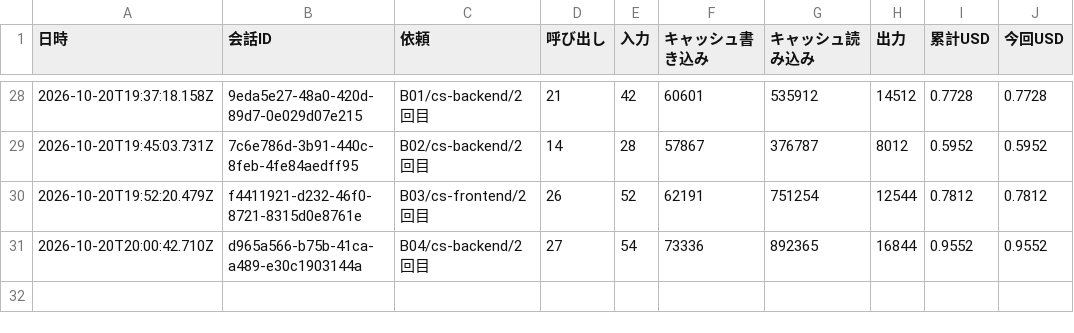
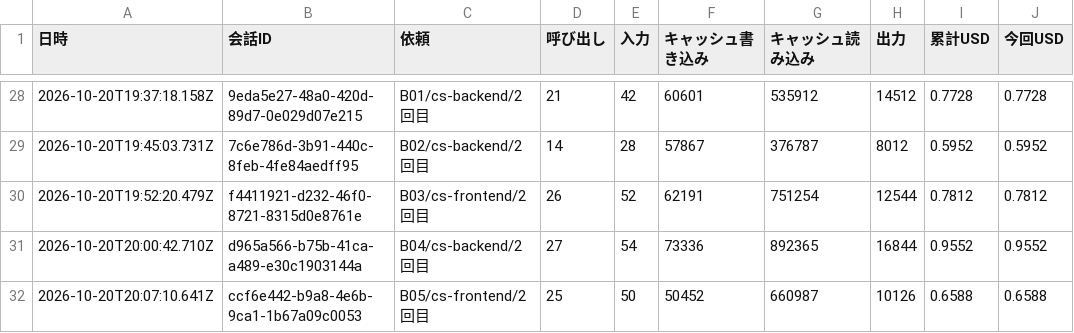
Before and after one commit to kazumasamatsumoto/sap-commerce-token-bench, a CSV file: bench/results/cost-log.csv, drawn as a sheet; only a part is shown, gaps mark what is left out.

```diff
--- a/bench/results/cost-log.csv
+++ b/bench/results/cost-log.csv
@@ -31 +31,2 @@
 2026-10-20T20:00:42.710Z,d965a566-b75b-41ca-a489-e30c1903144a,"B04/cs-backend/2回目",27,54,73336,892365,16844,0.9552,0.9552
+2026-10-20T20:07:10.641Z,ccf6e442-b9a8-4e6b-9ca1-1b67a09c0053,"B05/cs-frontend/2回目",25,50,50452,660987,10126,0.6588,0.6588
```
Also changed, not shown: bench/results/cost-by-agent.csv, bench/results/runs.csv, 1 other file.
